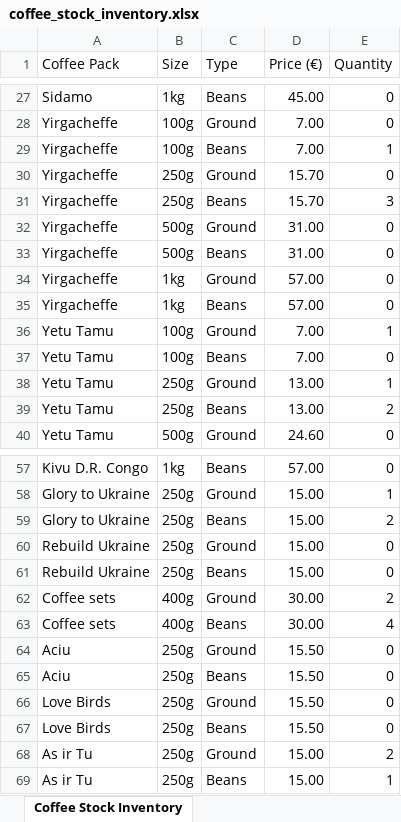
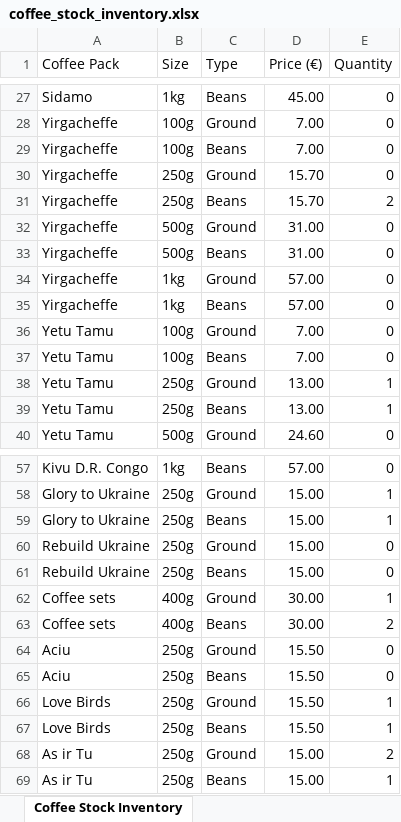
Before and after one commit to Alexander-art-eng/coffee_stock_management, an Excel workbook: coffee_stock_inventory.xlsx, sheet Coffee Stock Inventory, drawn as a sheet; only a part is shown, gaps mark what is left out; values as stored, in another font and other column widths than the file's, no cell formats; the diff covers the shown part only; the diff names each change by its address in the sheet, - before the commit and + after, or states it on an @@ line.

Commit message:
Provide a usefull error message and Write a module to have the functionality to add to the stock

```diff
--- a/coffee_stock_inventory.xlsx (sheet Coffee Stock Inventory)
+++ b/coffee_stock_inventory.xlsx (sheet Coffee Stock Inventory)
-E29 (Quantity): 1
+E29 (Quantity): 0
-E31 (Quantity): 3
+E31 (Quantity): 2
-E36 (Quantity): 1
+E36 (Quantity): 0
-E39 (Quantity): 2
+E39 (Quantity): 1
-E59 (Quantity): 2
+E59 (Quantity): 1
-E62 (Quantity): 2
+E62 (Quantity): 1
-E63 (Quantity): 4
+E63 (Quantity): 2
-E66:E67 (Quantity): 0
+E66:E67 (Quantity): 1
```
Also changed, not shown: 1 added row, 1 removed row and 15 edited cells elsewhere in this sheet, cell formats, 3 other files.
